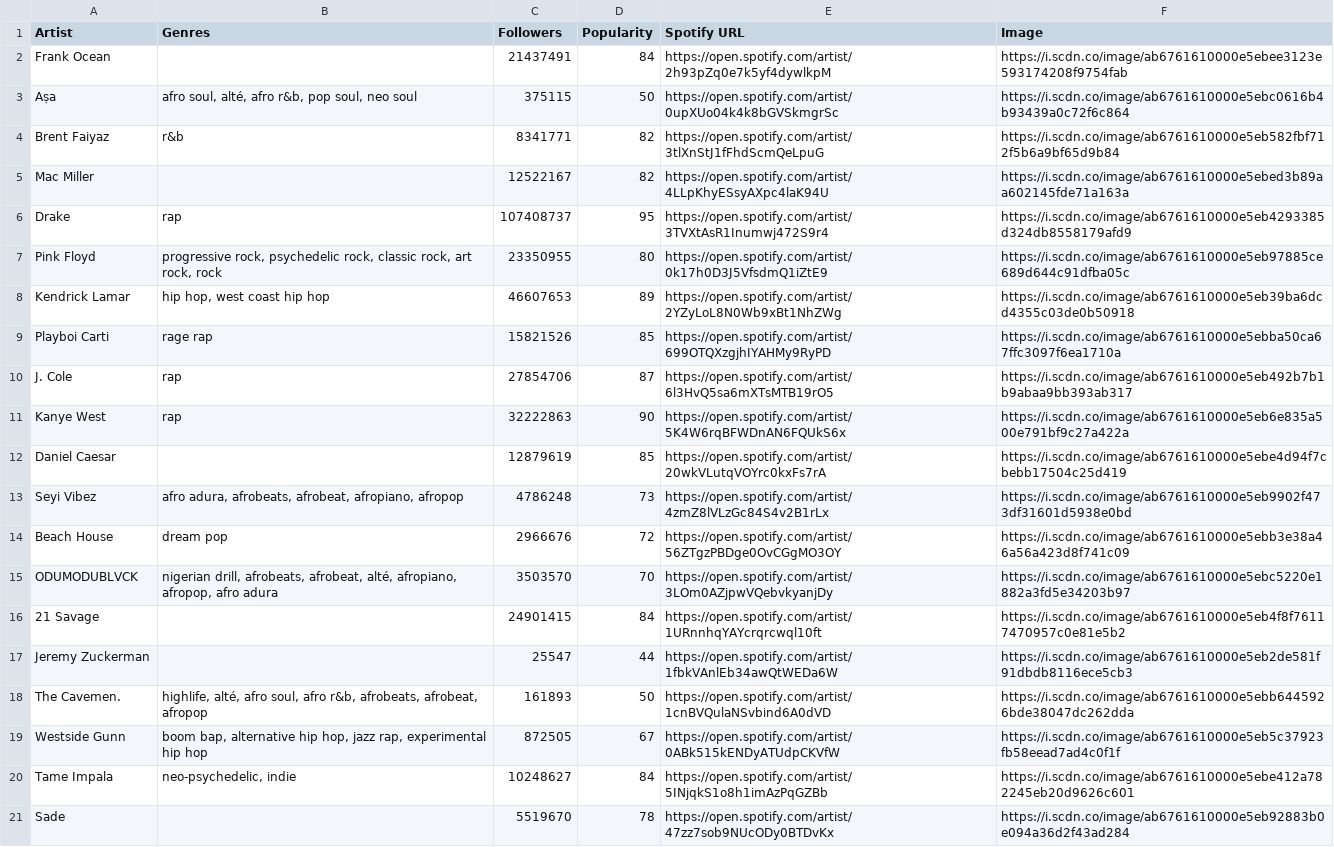
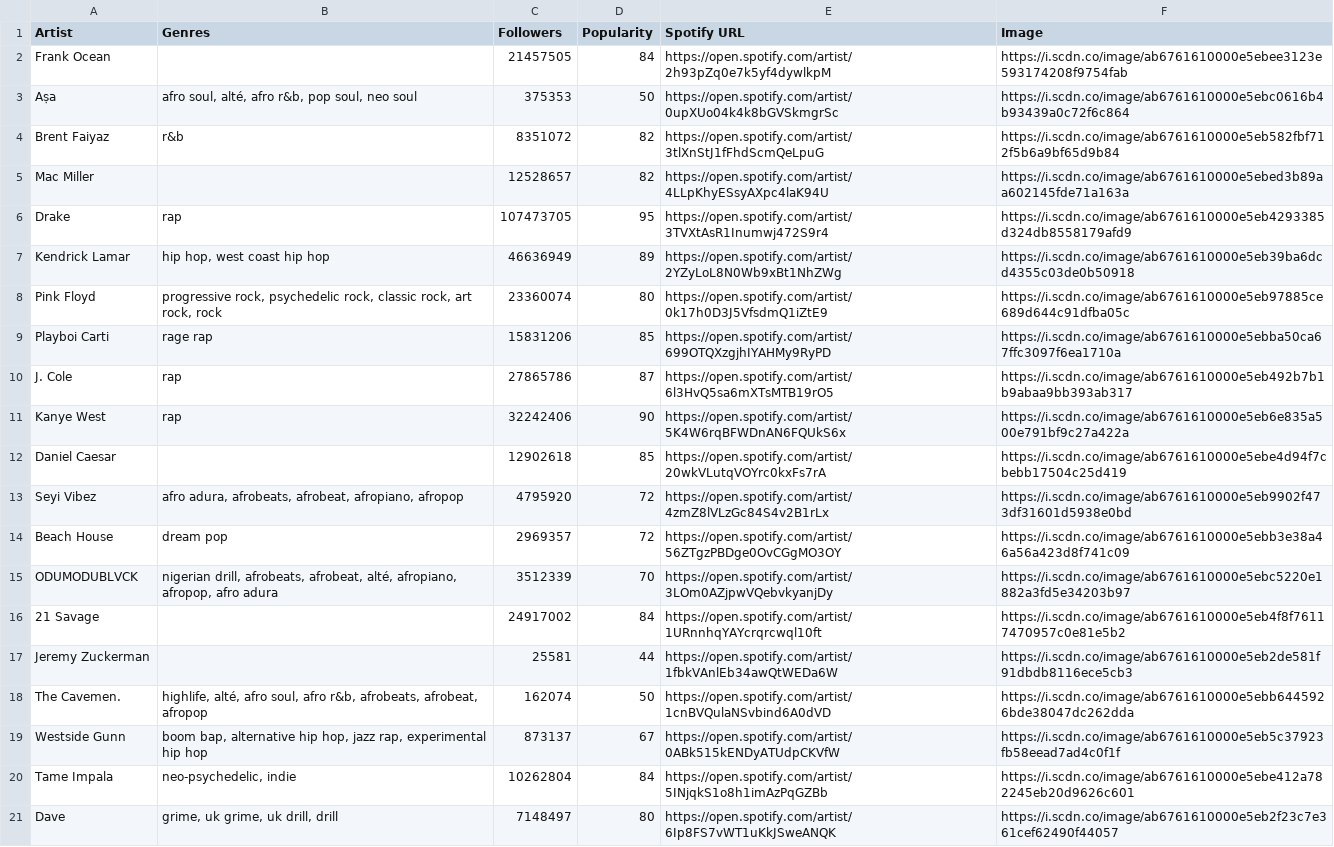
Before and after one commit to Sire6715/Spotify-listening-dashboard, a CSV file: backend/data/top_artists.csv, drawn as a sheet; removed rows and columns are numbered as before the commit, all else as after; the diff names each change by its address in the sheet, - before the commit and + after, or states it on an @@ line.

```diff
--- a/backend/data/top_artists.csv
+++ b/backend/data/top_artists.csv
-C2 (Followers): 21437491
+C2 (Followers): 21457505
-C3 (Followers): 375115
+C3 (Followers): 375353
-C4 (Followers): 8341771
+C4 (Followers): 8351072
-C5 (Followers): 12522167
+C5 (Followers): 12528657
-C6 (Followers): 107408737
+C6 (Followers): 107473705
-row 7: Pink Floyd | progressive rock, psychedelic rock, classic rock, art rock, rock | 23350955 | 80 | https://open.spotify.com/artist/0k17h0D3J5VfsdmQ1iZtE9 | https://i.scdn.co/image/ab6761610000e5eb97885ce689d644c91dfba05c
-C7 (Followers): 46607653
+C7 (Followers): 46636949
+row 8: Pink Floyd | progressive rock, psychedelic rock, classic rock, art rock, rock | 23360074 | 80 | https://open.spotify.com/artist/0k17h0D3J5VfsdmQ1iZtE9 | https://i.scdn.co/image/ab6761610000e5eb97885ce689d644c91dfba05c
-C9 (Followers): 15821526
+C9 (Followers): 15831206
-C10 (Followers): 27854706
+C10 (Followers): 27865786
-C11 (Followers): 32222863
+C11 (Followers): 32242406
-C12 (Followers): 12879619
+C12 (Followers): 12902618
-C13 (Followers): 4786248
+C13 (Followers): 4795920
-D13 (Popularity): 73
+D13 (Popularity): 72
-C14 (Followers): 2966676
+C14 (Followers): 2969357
-C15 (Followers): 3503570
+C15 (Followers): 3512339
-C16 (Followers): 24901415
+C16 (Followers): 24917002
-C17 (Followers): 25547
+C17 (Followers): 25581
-C18 (Followers): 161893
+C18 (Followers): 162074
-C19 (Followers): 872505
+C19 (Followers): 873137
-C20 (Followers): 10248627
+C20 (Followers): 10262804
-row 21: Sade |  | 5519670 | 78 | https://open.spotify.com/artist/47zz7sob9NUcODy0BTDvKx | https://i.scdn.co/image/ab6761610000e5eb92883b0e094a36d2f43ad284
+row 21: Dave | grime, uk grime, uk drill, drill | 7148497 | 80 | https://open.spotify.com/artist/6Ip8FS7vWT1uKkJSweANQK | https://i.scdn.co/image/ab6761610000e5eb2f23c7e361cef62490f44057
```
Also changed, not shown: backend/data/top_tracks.csv, 19 other files.
